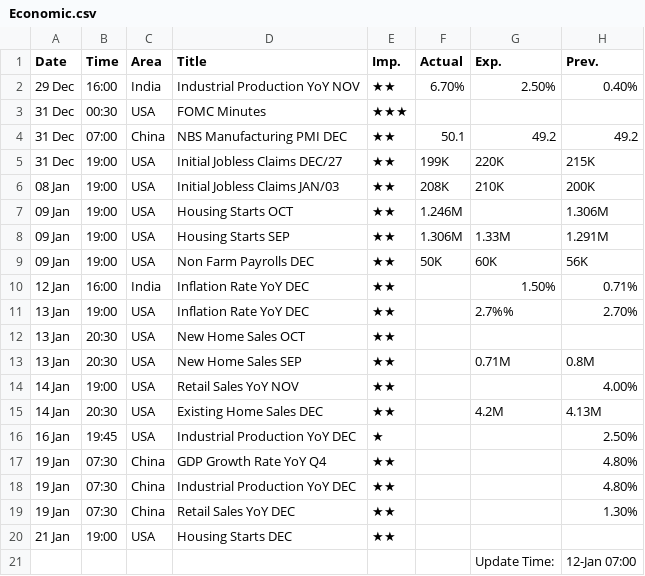
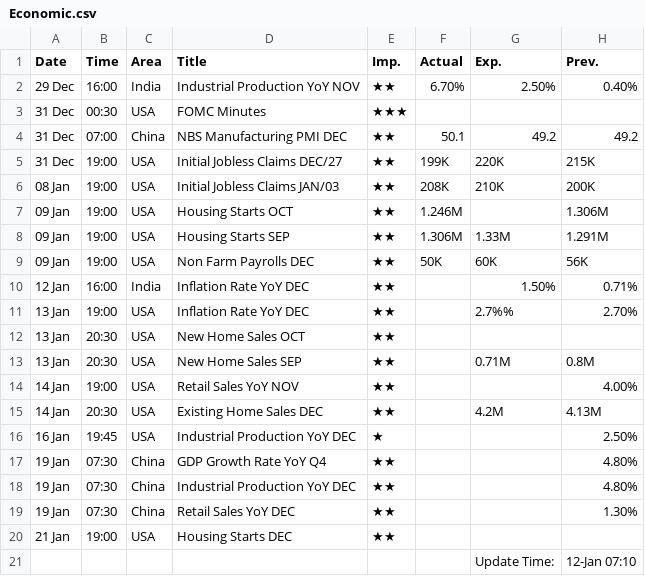
Before and after one commit to saikat-pundit/nse-all-indices-csv, a CSV file: Data/Economic.csv, drawn as a sheet.

```diff
--- a/Data/Economic.csv
+++ b/Data/Economic.csv
@@ -21,2 +21,2 @@ Date,Time,Area,Title,Imp.,Actual,Exp.,Prev.
 21 Jan,19:00,USA,Housing Starts DEC,★★,,,
-,,,,,,Update Time:,12-Jan 07:00
+,,,,,,Update Time:,12-Jan 07:10
```
Also changed, not shown: Data/BSE.csv, Data/Cash.csv, 6 other files.
